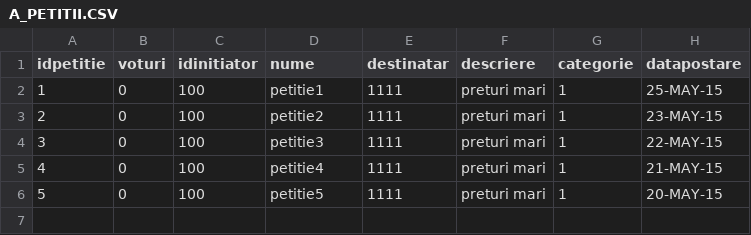
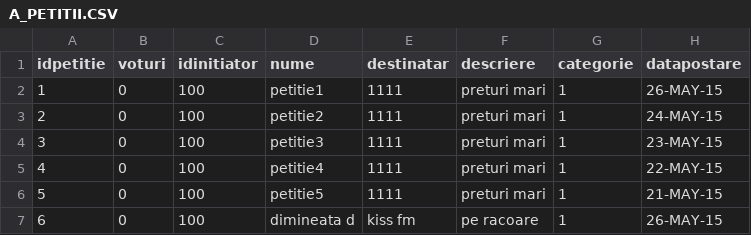
Before and after one commit to GSEuaic/proiect, a CSV file: A_PETITII.CSV, drawn as a sheet.

```diff
--- a/A_PETITII.CSV
+++ b/A_PETITII.CSV
@@ -1,6 +1,7 @@
 idpetitie,voturi,idinitiator,nume,destinatar,descriere,categorie, datapostare,
-1,0,100,petitie1,1111,preturi mari,1,25-MAY-15
-2,0,100,petitie2,1111,preturi mari,1,23-MAY-15
-3,0,100,petitie3,1111,preturi mari,1,22-MAY-15
-4,0,100,petitie4,1111,preturi mari,1,21-MAY-15
-5,0,100,petitie5,1111,preturi mari,1,20-MAY-15
+1,0,100,petitie1,1111,preturi mari,1,26-MAY-15
+2,0,100,petitie2,1111,preturi mari,1,24-MAY-15
+3,0,100,petitie3,1111,preturi mari,1,23-MAY-15
+4,0,100,petitie4,1111,preturi mari,1,22-MAY-15
+5,0,100,petitie5,1111,preturi mari,1,21-MAY-15
+6,0,100,dimineata d,kiss fm,pe racoare,1,26-MAY-15
```
Also changed, not shown: 10 other files.
